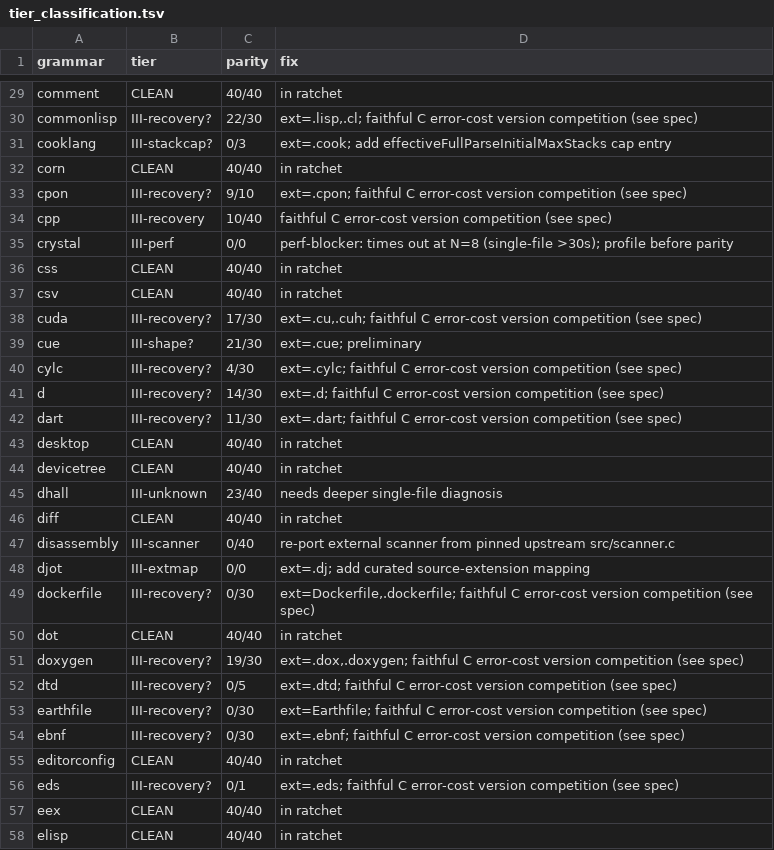
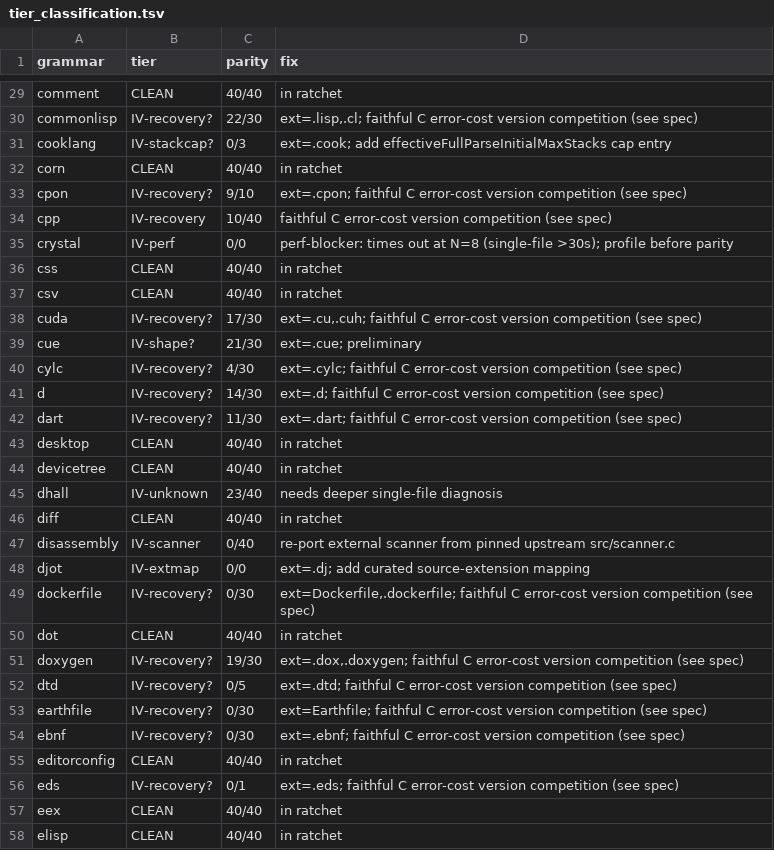
Before and after one commit to andypeng2015/gotreesitter, a TSV file: cgo_harness/tier_scan/tier_classification.tsv, drawn as a sheet; only a part is shown, gaps mark what is left out; the diff covers the shown part only; the diff names each change by its address in the sheet, - before the commit and + after, or states it on an @@ line.

Commit message:
update(tier_scan): Rename tier III to IV for correctness; reserve I-III for performance
- Rethink tier scale to strictly separate parity correctness from performance ranking
- Recategorize non-parity-clean grammars under IV (failure tier) instead of III
- Add IV-shape sub-cause to capture tree-shape divergence without error nodes
- Update run_tier_scan.sh gate to expect and report IV-* sub-causes
- Refresh README.md documentation to explain the unified one-scale model
- Bulk-rename all entries in tier_classification.tsv from III-* to IV-* prefixes

```diff
--- a/cgo_harness/tier_scan/tier_classification.tsv
+++ b/cgo_harness/tier_scan/tier_classification.tsv
-B30 (tier): III-recovery?
+B30 (tier): IV-recovery?
-B31 (tier): III-stackcap?
+B31 (tier): IV-stackcap?
-B33 (tier): III-recovery?
+B33 (tier): IV-recovery?
-B34 (tier): III-recovery
+B34 (tier): IV-recovery
-B35 (tier): III-perf
+B35 (tier): IV-perf
-B38 (tier): III-recovery?
+B38 (tier): IV-recovery?
-B39 (tier): III-shape?
+B39 (tier): IV-shape?
-B40:B42 (tier): III-recovery?
+B40:B42 (tier): IV-recovery?
-B45 (tier): III-unknown
+B45 (tier): IV-unknown
-B47 (tier): III-scanner
+B47 (tier): IV-scanner
-B48 (tier): III-extmap
+B48 (tier): IV-extmap
-B49 (tier): III-recovery?
+B49 (tier): IV-recovery?
-B51:B54 (tier): III-recovery?
+B51:B54 (tier): IV-recovery?
-B56 (tier): III-recovery?
+B56 (tier): IV-recovery?
```
Also changed, not shown: 114 edited cells elsewhere in this file, 3 other files.
